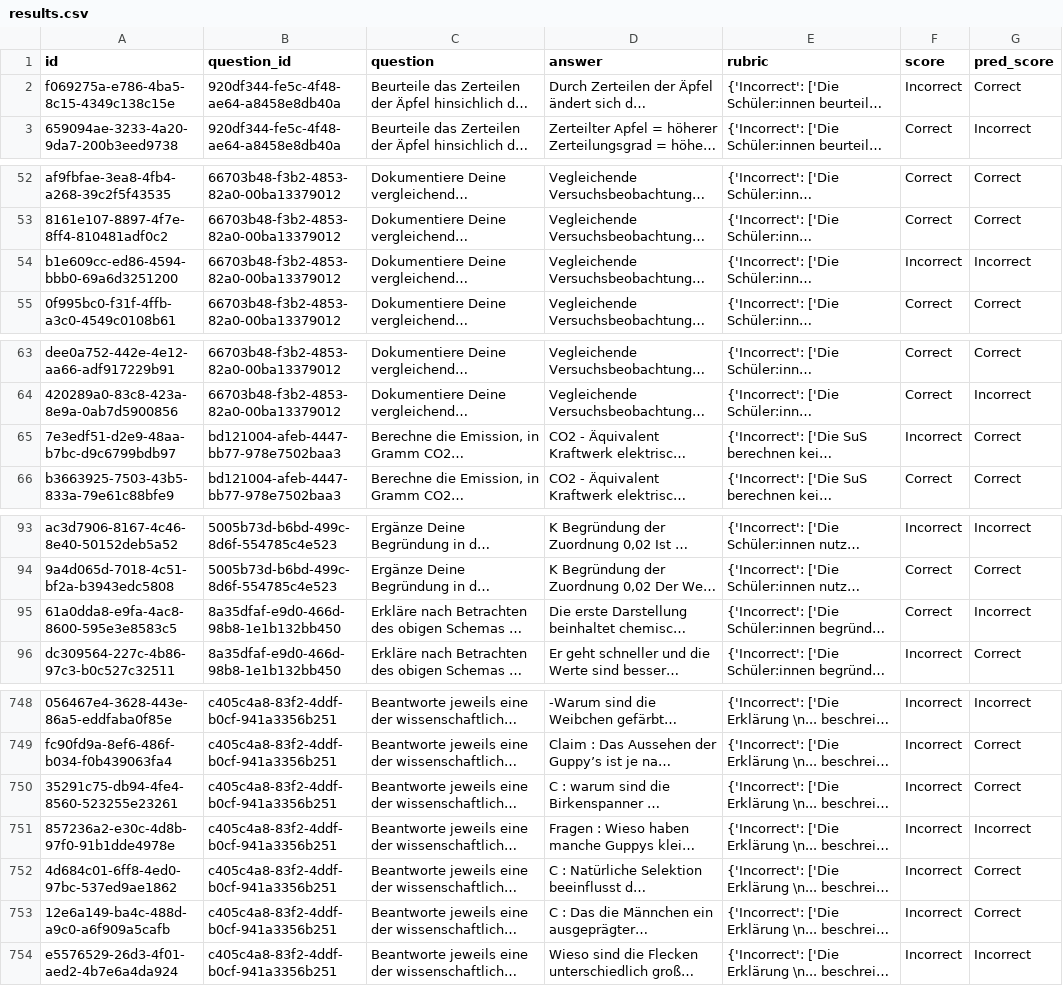
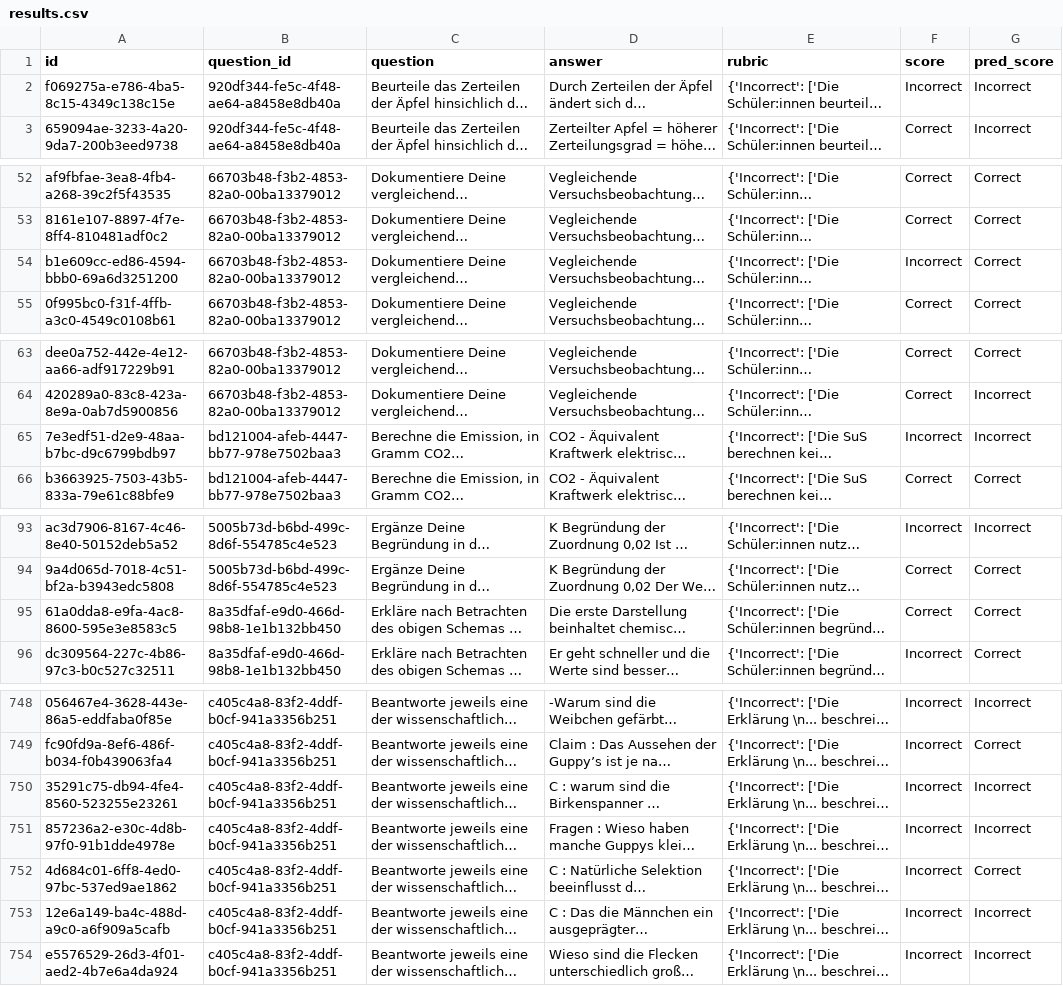
Before and after one commit to ZhexiongLiu/Short-Answer-Scoring, a CSV file: experiments/gpt-4.1_2way_rationale/results.csv, drawn as a sheet; only a part is shown, gaps mark what is left out; long unchanged cells end in …; the diff covers the shown part only; the diff names each change by its address in the sheet, - before the commit and + after, or states it on an @@ line.

```diff
--- a/experiments/gpt-4.1_2way_rationale/results.csv
+++ b/experiments/gpt-4.1_2way_rationale/results.csv
-G2 (pred_score): Correct
+G2 (pred_score): Incorrect
-G54 (pred_score): Incorrect
+G54 (pred_score): Correct
-G65 (pred_score): Correct
+G65 (pred_score): Incorrect
-G95 (pred_score): Incorrect
+G95 (pred_score): Correct
-G750 (pred_score): Correct
+G750 (pred_score): Incorrect
-G753 (pred_score): Correct
+G753 (pred_score): Incorrect
```
Also changed, not shown: 20 edited cells elsewhere in this file, experiments/gpt-5.2_2way_baseline/results.csv, 11 other files.
